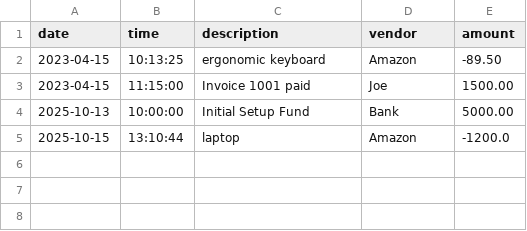
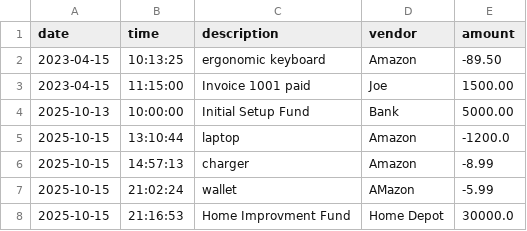
Before and after one commit to judysitero/CapstoneProject, a CSV file: transaction.csv, drawn as a sheet; the diff names each change by its address in the sheet, - before the commit and + after, or states it on an @@ line.

```diff
--- a/transaction.csv
+++ b/transaction.csv
+row 6: 2025-10-15 | 14:57:13 | charger | Amazon | -8.99
+row 7: 2025-10-15 | 21:02:24 | wallet | AMazon | -5.99
+row 8: 2025-10-15 | 21:16:53 | Home Improvment Fund | Home Depot | 30000.0
```
Also changed, not shown: 2 other files.
